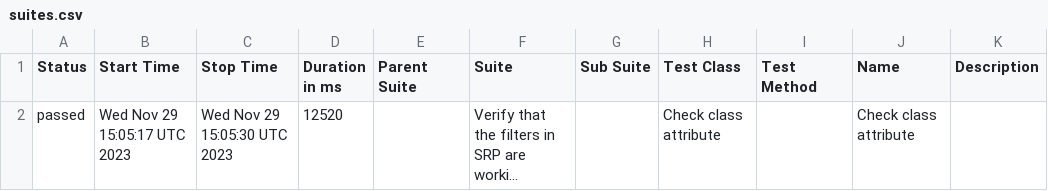
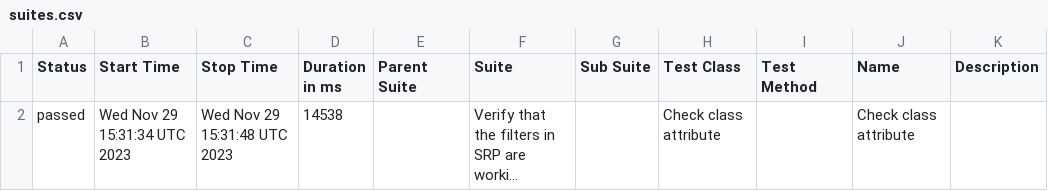
Before and after one commit to jtacopt/cucumber_java_selenium, a CSV file: mac/win/safari/latest/data/suites.csv, drawn as a sheet; long unchanged cells end in …; the diff names each change by its address in the sheet, - before the commit and + after, or states it on an @@ line.

```diff
--- a/mac/win/safari/latest/data/suites.csv
+++ b/mac/win/safari/latest/data/suites.csv
-B2 (Start Time): Wed Nov 29 15:05:17 UTC 2023
+B2 (Start Time): Wed Nov 29 15:31:34 UTC 2023
-C2 (Stop Time): Wed Nov 29 15:05:30 UTC 2023
+C2 (Stop Time): Wed Nov 29 15:31:48 UTC 2023
-D2 (Duration in ms): 12520
+D2 (Duration in ms): 14538
```
Also changed, not shown: 16 other files.
